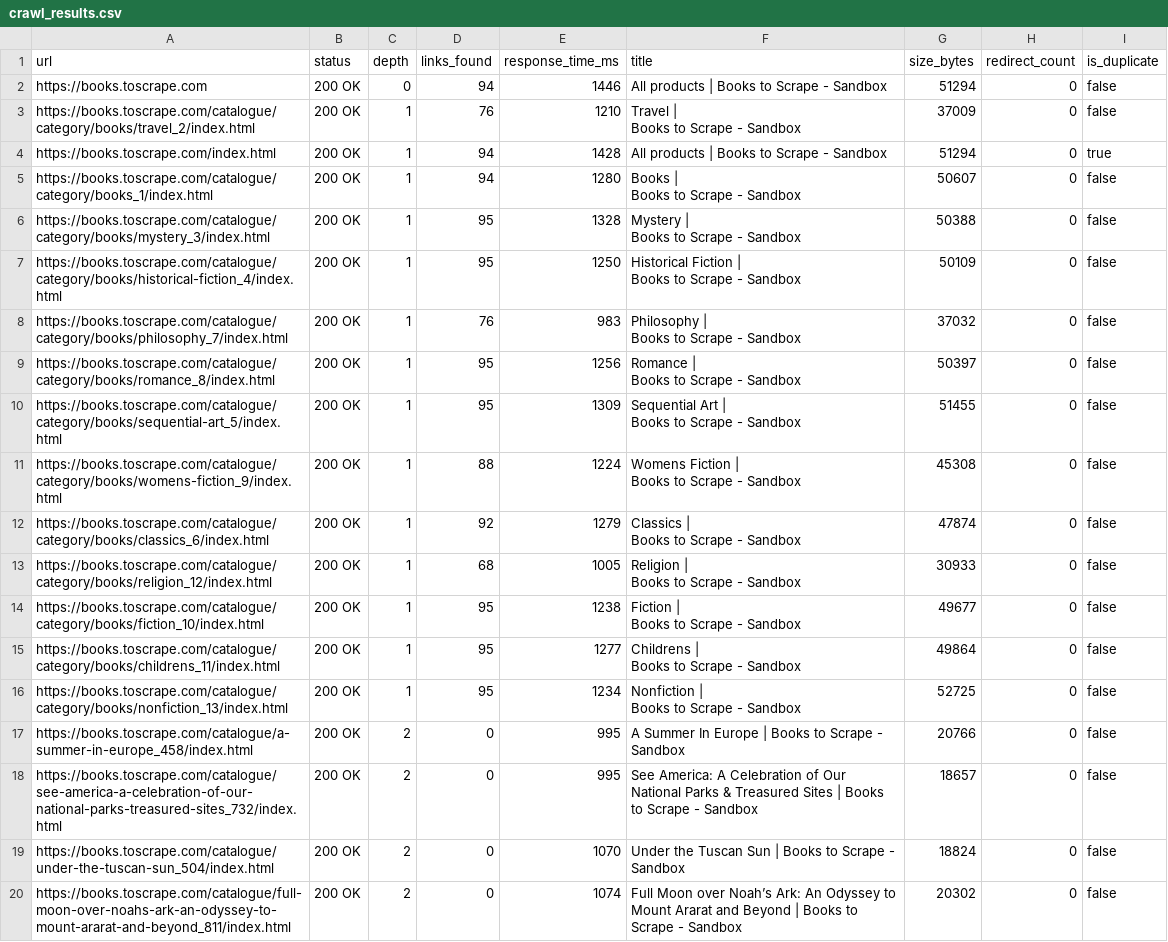
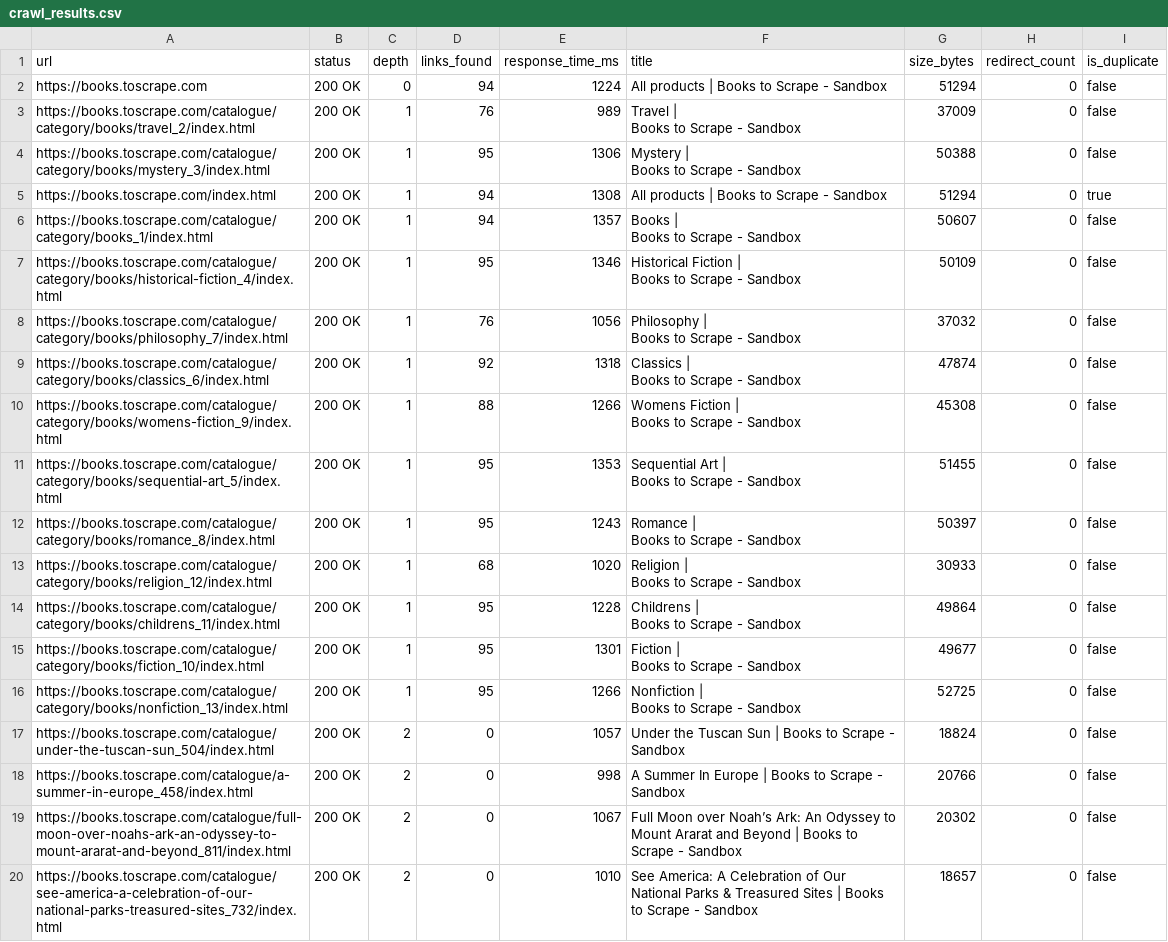
Before and after one commit to jj-9901/rustcrawler, a CSV file: crawl_results.csv, drawn as a sheet; only a part is shown; removed rows and columns are numbered as before the commit, all else as after; ↵ is a line break in a cell; the diff covers the shown part only; the diff names each change by its address in the sheet, - before the commit and + after, or states it on an @@ line.

```diff
--- a/crawl_results.csv
+++ b/crawl_results.csv
-E2 (response_time_ms): 1446
+E2 (response_time_ms): 1224
-E3 (response_time_ms): 1210
+E3 (response_time_ms): 989
+row 4: https://books.toscrape.com/catalogue/category/books/mystery_3/index.html | 200 OK | 1 | 95 | 1306 | Mystery | ↵ Books to Scrape - Sandbox | 50388 | 0 | false
-E5 (response_time_ms): 1428
+E5 (response_time_ms): 1308
-E6 (response_time_ms): 1280
+E6 (response_time_ms): 1357
-row 6: https://books.toscrape.com/catalogue/category/books/mystery_3/index.html | 200 OK | 1 | 95 | 1328 | Mystery | ↵ Books to Scrape - Sandbox | 50388 | 0 | false
-E7 (response_time_ms): 1250
+E7 (response_time_ms): 1346
-E8 (response_time_ms): 983
+E8 (response_time_ms): 1056
+row 9: https://books.toscrape.com/catalogue/category/books/classics_6/index.html | 200 OK | 1 | 92 | 1318 | Classics | ↵ Books to Scrape - Sandbox | 47874 | 0 | false
-A10 (url): https://books.toscrape.com/catalogue/category/books/romance_8/index.html
+A10 (url): https://books.toscrape.com/catalogue/category/books/womens-fiction_9/index.html
-D10 (links_found): 95
+D10 (links_found): 88
-E10 (response_time_ms): 1256
+E10 (response_time_ms): 1266
-F10 (title): Romance | ↵ Books to Scrape - Sandbox
+F10 (title): Womens Fiction | ↵ Books to Scrape - Sandbox
-G10 (size_bytes): 50397
+G10 (size_bytes): 45308
-E11 (response_time_ms): 1309
+E11 (response_time_ms): 1353
-A12 (url): https://books.toscrape.com/catalogue/category/books/womens-fiction_9/index.html
+A12 (url): https://books.toscrape.com/catalogue/category/books/romance_8/index.html
-D12 (links_found): 88
+D12 (links_found): 95
-E12 (response_time_ms): 1224
+E12 (response_time_ms): 1243
-F12 (title): Womens Fiction | ↵ Books to Scrape - Sandbox
+F12 (title): Romance | ↵ Books to Scrape - Sandbox
-G12 (size_bytes): 45308
+G12 (size_bytes): 50397
-row 12: https://books.toscrape.com/catalogue/category/books/classics_6/index.html | 200 OK | 1 | 92 | 1279 | Classics | ↵ Books to Scrape - Sandbox | 47874 | 0 | false
-E13 (response_time_ms): 1005
+E13 (response_time_ms): 1020
-row 14: https://books.toscrape.com/catalogue/category/books/fiction_10/index.html | 200 OK | 1 | 95 | 1238 | Fiction | ↵ Books to Scrape - Sandbox | 49677 | 0 | false
-E14 (response_time_ms): 1277
+E14 (response_time_ms): 1228
+row 15: https://books.toscrape.com/catalogue/category/books/fiction_10/index.html | 200 OK | 1 | 95 | 1301 | Fiction | ↵ Books to Scrape - Sandbox | 49677 | 0 | false
-E16 (response_time_ms): 1234
+E16 (response_time_ms): 1266
-row 17: https://books.toscrape.com/catalogue/a-summer-in-europe_458/index.html | 200 OK | 2 | 0 | 995 | A Summer In Europe | Books to Scrape - Sandbox | 20766 | 0 | false
-row 18: https://books.toscrape.com/catalogue/see-america-a-celebration-of-our-national-parks-treasured-sites_732/index.html | 200 OK | 2 | 0 | 995 | See America: A Celebration of Our National Parks & Treasured Sites | Books to Scrape - Sandbox | 18657 | 0 | false
-E17 (response_time_ms): 1070
+E17 (response_time_ms): 1057
+row 18: https://books.toscrape.com/catalogue/a-summer-in-europe_458/index.html | 200 OK | 2 | 0 | 998 | A Summer In Europe | Books to Scrape - Sandbox | 20766 | 0 | false
-E19 (response_time_ms): 1074
+E19 (response_time_ms): 1067
+row 20: https://books.toscrape.com/catalogue/see-america-a-celebration-of-our-national-parks-treasured-sites_732/index.html | 200 OK | 2 | 0 | 1010 | See America: A Celebration of Our National Parks & Treasured Sites | Books to Scrape - Sandbox | 18657 | 0 | false
```
Also changed, not shown: 3 added rows, 3 removed rows and 11 edited cells elsewhere in this file, 8 other files.
